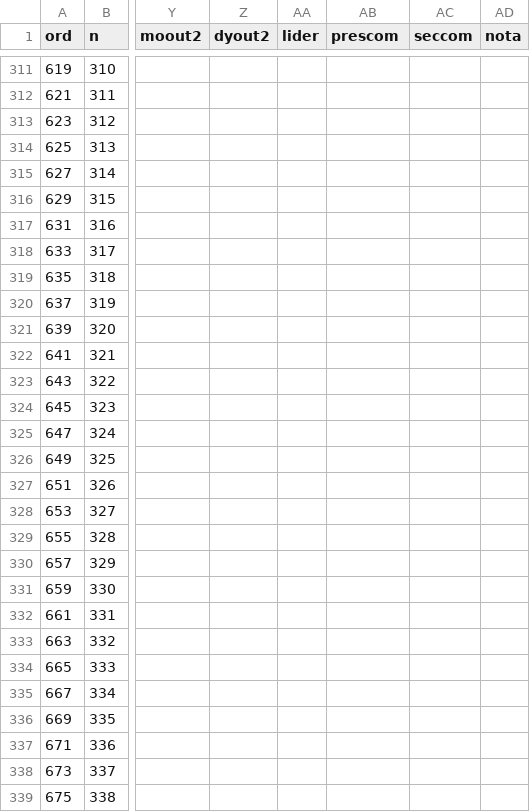
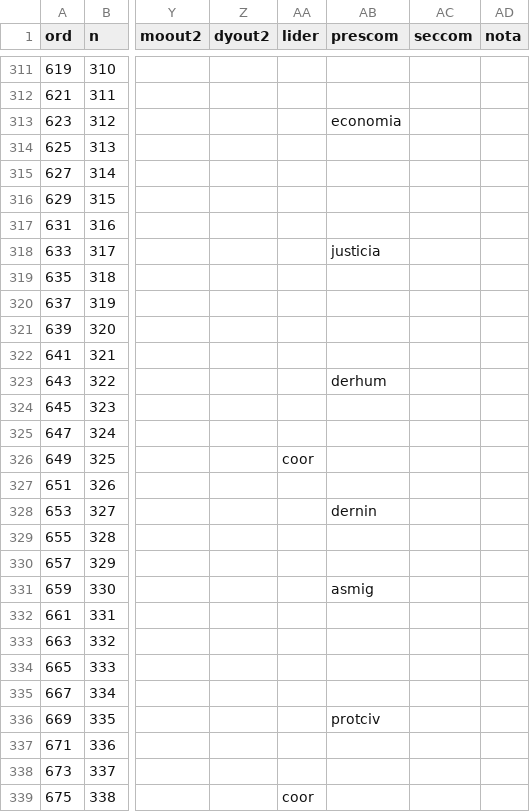
Before and after one commit to emagar/dipMex, a CSV file: data/diputados/dip62.csv, drawn as a sheet; only a part is shown, gaps mark what is left out; the diff covers the shown part only; the diff names each change by its address in the sheet, - before the commit and + after, or states it on an @@ line.

Commit message:
LXII coordinadores y presidentes de comisiones ordinarias

```diff
--- a/data/diputados/dip62.csv
+++ b/data/diputados/dip62.csv
-AB313 (prescom): (empty)
+AB313 (prescom): economia
-AB318 (prescom): (empty)
+AB318 (prescom): justicia
-AB323 (prescom): (empty)
+AB323 (prescom): derhum
-AA326 (lider): (empty)
+AA326 (lider): coor
-AB328 (prescom): (empty)
+AB328 (prescom): dernin
-AB331 (prescom): (empty)
+AB331 (prescom): asmig
-AB336 (prescom): (empty)
+AB336 (prescom): protciv
-AA339 (lider): (empty)
+AA339 (lider): coor
```
Also changed, not shown: 55 edited cells elsewhere in this file.
